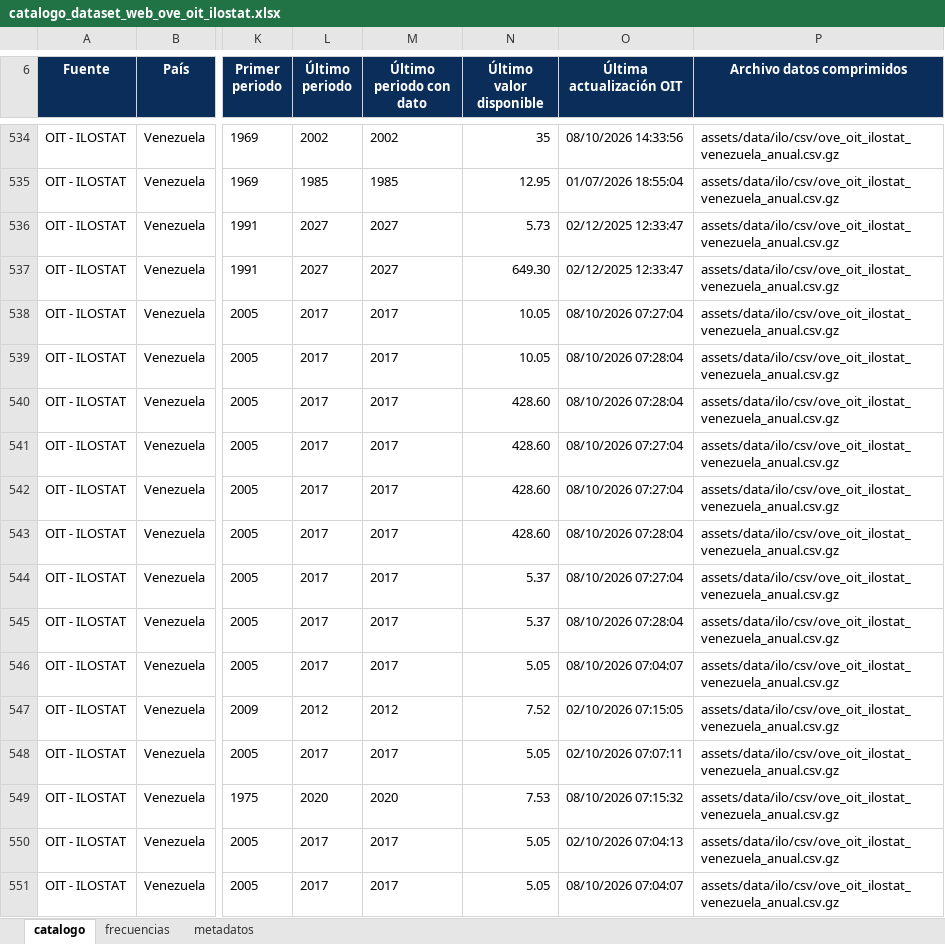
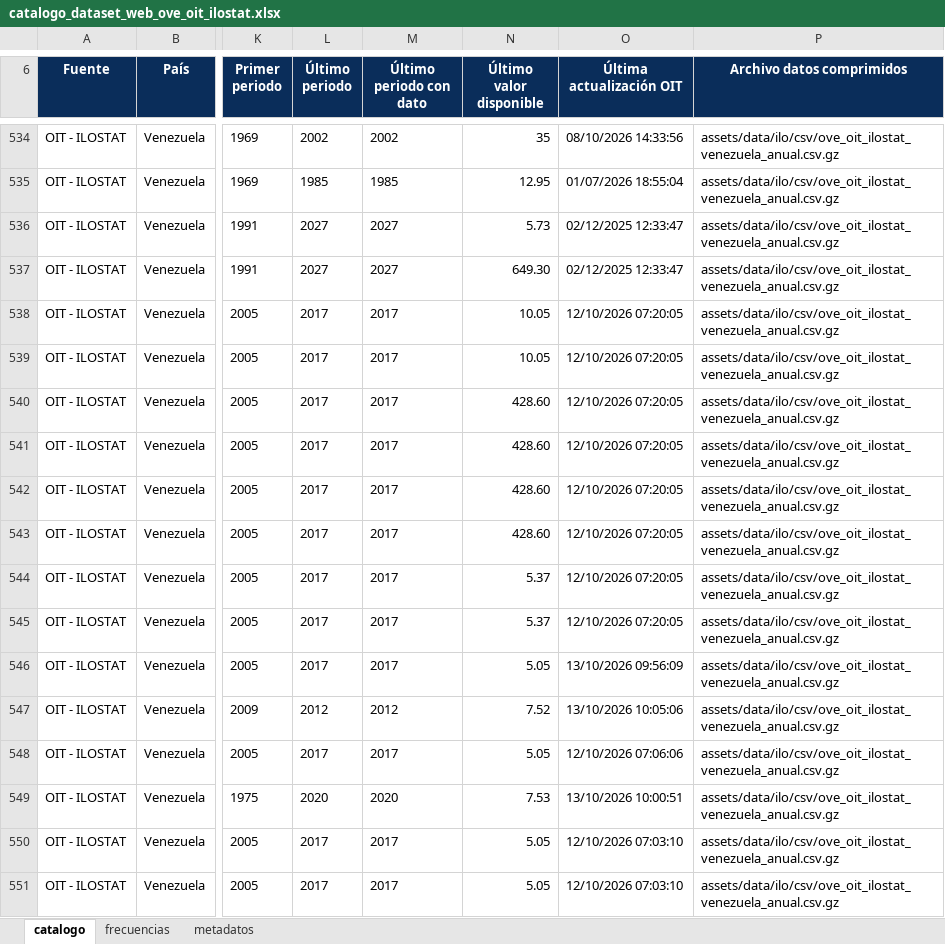
Before and after one commit to CarlosMarzol/OVE-web-github, an Excel workbook: assets/data/ilo/catalog/catalogo_dataset_web_ove_oit_ilostat.xlsx, sheet catalogo, drawn as a sheet; only a part is shown, gaps mark what is left out; values as stored, in another font and other column widths than the file's, no borders; charts and pictures not drawn; the diff covers the shown part only; the diff names each change by its address in the sheet, - before the commit and + after, or states it on an @@ line.

```diff
--- a/assets/data/ilo/catalog/catalogo_dataset_web_ove_oit_ilostat.xlsx (sheet catalogo)
+++ b/assets/data/ilo/catalog/catalogo_dataset_web_ove_oit_ilostat.xlsx (sheet catalogo)
-O538 (Última actualización OIT): 08/10/2026 07:27:04
+O538 (Última actualización OIT): 12/10/2026 07:20:05
-O539:O540 (Última actualización OIT): 08/10/2026 07:28:04
+O539:O540 (Última actualización OIT): 12/10/2026 07:20:05
-O541:O542 (Última actualización OIT): 08/10/2026 07:27:04
+O541:O542 (Última actualización OIT): 12/10/2026 07:20:05
-O543 (Última actualización OIT): 08/10/2026 07:28:04
+O543 (Última actualización OIT): 12/10/2026 07:20:05
-O544 (Última actualización OIT): 08/10/2026 07:27:04
+O544 (Última actualización OIT): 12/10/2026 07:20:05
-O545 (Última actualización OIT): 08/10/2026 07:28:04
+O545 (Última actualización OIT): 12/10/2026 07:20:05
-O546 (Última actualización OIT): 08/10/2026 07:04:07
+O546 (Última actualización OIT): 13/10/2026 09:56:09
-O547 (Última actualización OIT): 02/10/2026 07:15:05
+O547 (Última actualización OIT): 13/10/2026 10:05:06
-O548 (Última actualización OIT): 02/10/2026 07:07:11
+O548 (Última actualización OIT): 12/10/2026 07:06:06
-O549 (Última actualización OIT): 08/10/2026 07:15:32
+O549 (Última actualización OIT): 13/10/2026 10:00:51
-O550 (Última actualización OIT): 02/10/2026 07:04:13
+O550 (Última actualización OIT): 12/10/2026 07:03:10
-O551 (Última actualización OIT): 08/10/2026 07:04:07
+O551 (Última actualización OIT): 12/10/2026 07:03:10
```
Also changed, not shown: 654 edited cells elsewhere in this sheet, sheet metadatos, sheet frecuencias, assets/data/ilo/excel/ove_oit_ilostat_venezuela_catalogo_series.xlsx, assets/data/indicadores-clave/ove_indicadores_clave_venezuela.xlsx, 11 other files.
